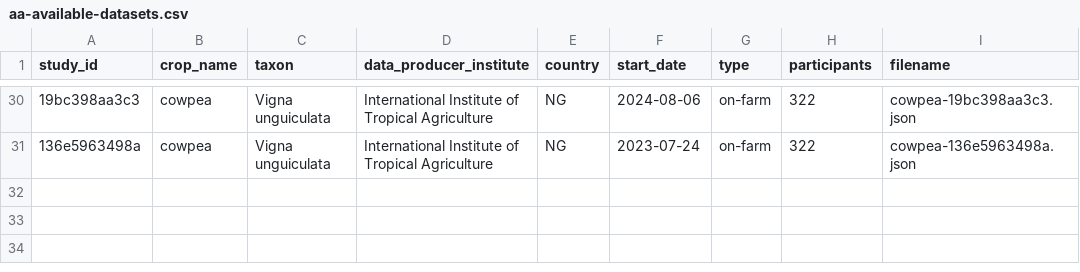
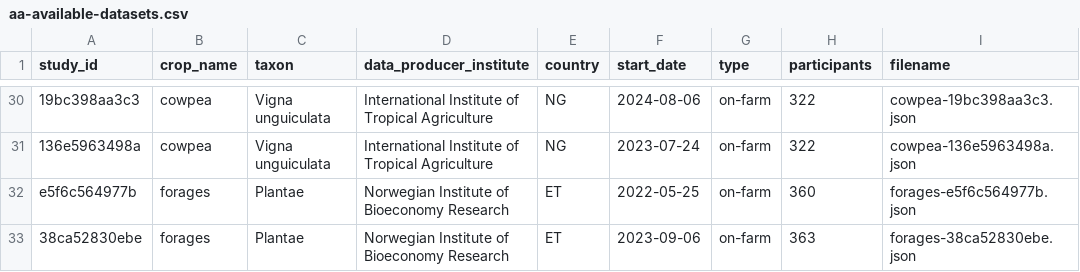
Before and after one commit to AgrDataSci/tricot-data, a CSV file: data/aa-available-datasets.csv, drawn as a sheet; only a part is shown, gaps mark what is left out; the diff names each change by its address in the sheet, - before the commit and + after, or states it on an @@ line.

```diff
--- a/data/aa-available-datasets.csv
+++ b/data/aa-available-datasets.csv
+row 32: e5f6c564977b | forages | Plantae | Norwegian Institute of Bioeconomy Research | ET | 2022-05-25 | on-farm | 360 | forages-e5f6c564977b.json
+row 33: 38ca52830ebe | forages | Plantae | Norwegian Institute of Bioeconomy Research | ET | 2023-09-06 | on-farm | 363 | forages-38ca52830ebe.json
```
Also changed, not shown: 6 other files.
